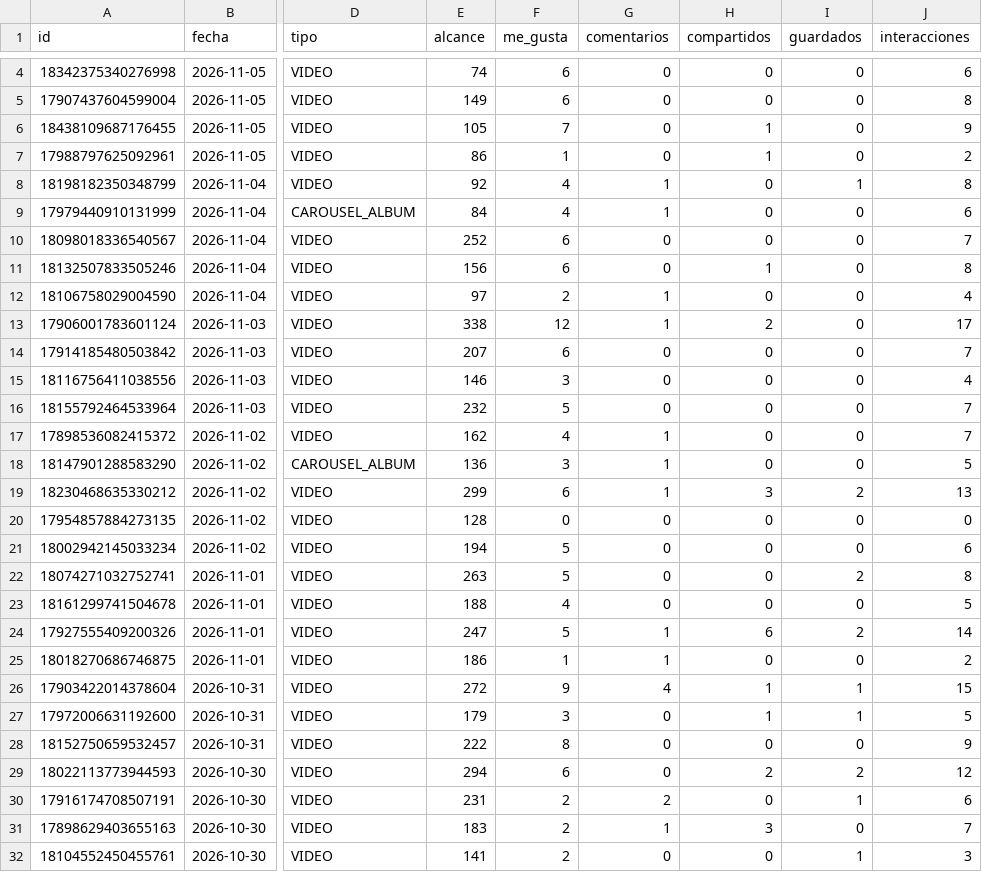
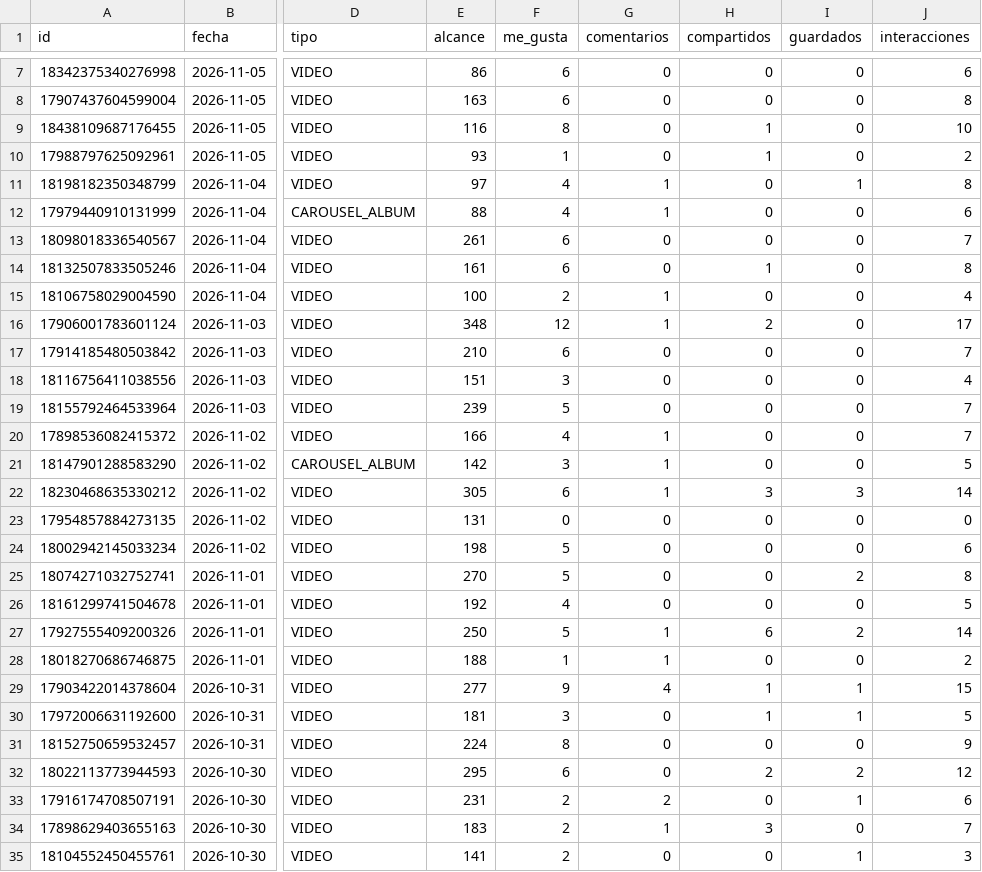
Before and after one commit to candelagomez/dashboard-meta, a CSV file: data/organico_instagram.csv, drawn as a sheet; only a part is shown, gaps mark what is left out; addresses are those after the commit; the diff covers the shown part only; the diff names each change by its address in the sheet, - before the commit and + after, or states it on an @@ line.

```diff
--- a/data/organico_instagram.csv
+++ b/data/organico_instagram.csv
-E7 (alcance): 74
+E7 (alcance): 86
-E8 (alcance): 149
+E8 (alcance): 163
-E9 (alcance): 105
+E9 (alcance): 116
-F9 (me_gusta): 7
+F9 (me_gusta): 8
-J9 (interacciones): 9
+J9 (interacciones): 10
-E10 (alcance): 86
+E10 (alcance): 93
-E11 (alcance): 92
+E11 (alcance): 97
-E12 (alcance): 84
+E12 (alcance): 88
-E13 (alcance): 252
+E13 (alcance): 261
-E14 (alcance): 156
+E14 (alcance): 161
-E15 (alcance): 97
+E15 (alcance): 100
-E16 (alcance): 338
+E16 (alcance): 348
-E17 (alcance): 207
+E17 (alcance): 210
-E18 (alcance): 146
+E18 (alcance): 151
-E19 (alcance): 232
+E19 (alcance): 239
-E20 (alcance): 162
+E20 (alcance): 166
-E21 (alcance): 136
+E21 (alcance): 142
-E22 (alcance): 299
+E22 (alcance): 305
-I22 (guardados): 2
+I22 (guardados): 3
-J22 (interacciones): 13
+J22 (interacciones): 14
-E23 (alcance): 128
+E23 (alcance): 131
-E24 (alcance): 194
+E24 (alcance): 198
-E25 (alcance): 263
+E25 (alcance): 270
-E26 (alcance): 188
+E26 (alcance): 192
-E27 (alcance): 247
+E27 (alcance): 250
-E28 (alcance): 186
+E28 (alcance): 188
-E29 (alcance): 272
+E29 (alcance): 277
-E30 (alcance): 179
+E30 (alcance): 181
-E31 (alcance): 222
+E31 (alcance): 224
-E32 (alcance): 294
+E32 (alcance): 295
```
Also changed, not shown: 3 added rows and 36 edited cells elsewhere in this file, data/organico_facebook.csv, data/pauta_diaria.csv.
